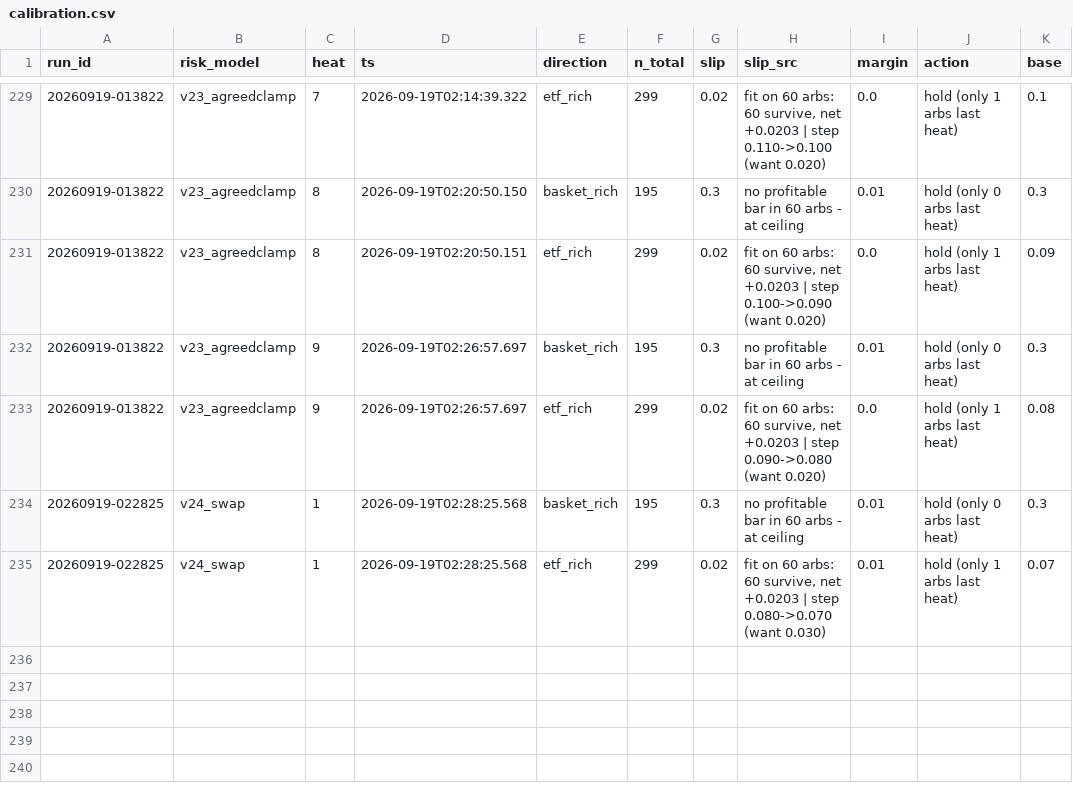
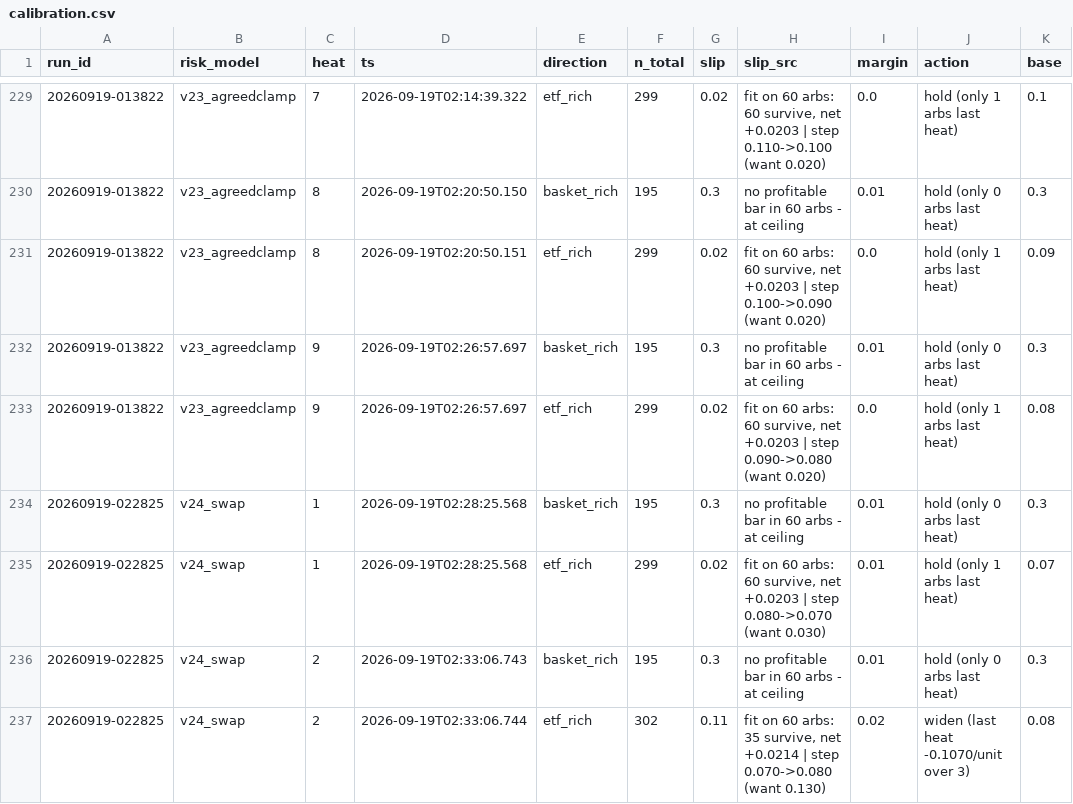
Before and after one commit to oxiwastaken/mscf_comp, a CSV file: ETF/logs/calibration.csv, drawn as a sheet; only a part is shown, gaps mark what is left out.

```diff
--- a/ETF/logs/calibration.csv
+++ b/ETF/logs/calibration.csv
@@ -235 +235,3 @@ run_id,risk_model,heat,ts,direction,n_total,slip,slip_src,margin,action,base
 20260919-022825,v24_swap,1,2026-09-19T02:28:25.568,etf_rich,299,0.02,"fit on 60 arbs: 60 survive, net +0.0203 | step 0.080->0.070 (want 0.030)",0.01,hold (only 1 arbs last heat),0.07
+20260919-022825,v24_swap,2,2026-09-19T02:33:06.743,basket_rich,195,0.3,no profitable bar in 60 arbs - at ceiling,0.01,hold (only 0 arbs last heat),0.3
+20260919-022825,v24_swap,2,2026-09-19T02:33:06.744,etf_rich,302,0.11,"fit on 60 arbs: 35 survive, net +0.0214 | step 0.070->0.080 (want 0.130)",0.02,widen (last heat -0.1070/unit over 3),0.08
```
Also changed, not shown: ETF/logs/heats.csv, 3 other files.
